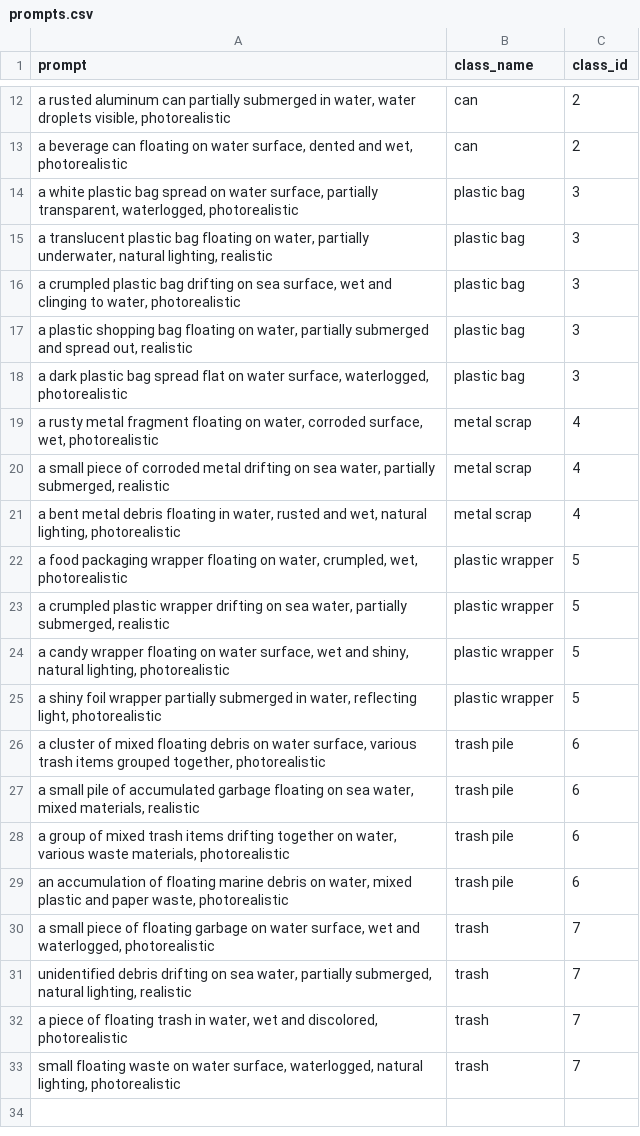
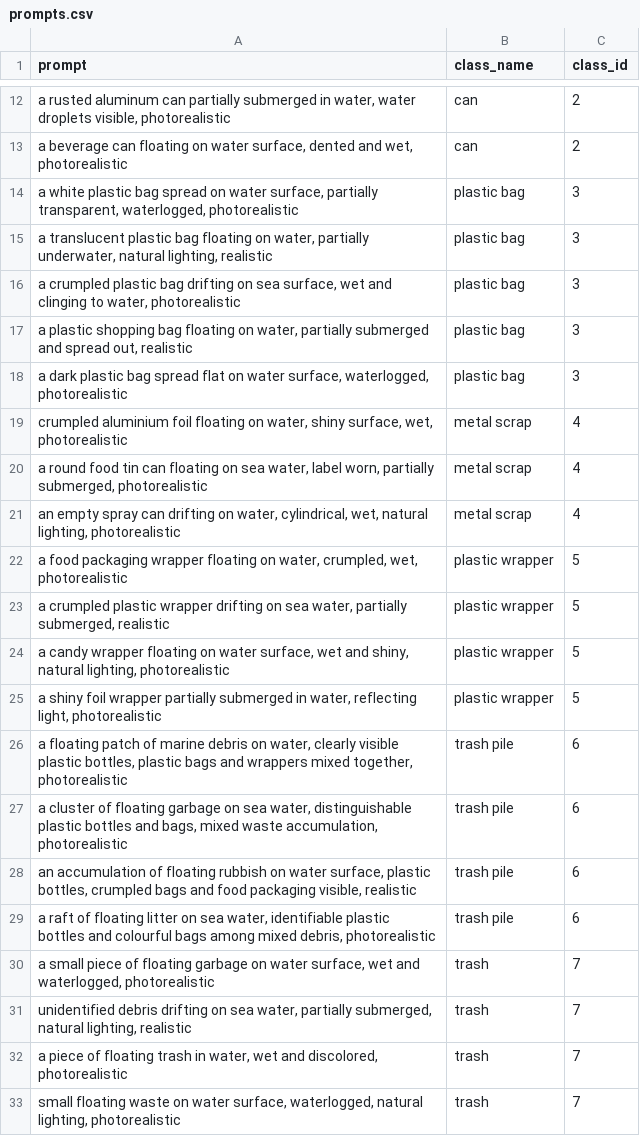
Before and after one commit to Juanquirr/alpha5_trash_detector, a CSV file: config/prompts.csv, drawn as a sheet; only a part is shown, gaps mark what is left out.

Commit message:
feat: prompts enhancement description

```diff
--- a/config/prompts.csv
+++ b/config/prompts.csv
@@ -18,5 +18,5 @@ prompt,class_name,class_id
 "a dark plastic bag spread flat on water surface, waterlogged, photorealistic",plastic bag,3
-"a rusty metal fragment floating on water, corroded surface, wet, photorealistic",metal scrap,4
-"a small piece of corroded metal drifting on sea water, partially submerged, realistic",metal scrap,4
-"a bent metal debris floating in water, rusted and wet, natural lighting, photorealistic",metal scrap,4
+"crumpled aluminium foil floating on water, shiny surface, wet, photorealistic",metal scrap,4
+"a round food tin can floating on sea water, label worn, partially submerged, photorealistic",metal scrap,4
+"an empty spray can drifting on water, cylindrical, wet, natural lighting, photorealistic",metal scrap,4
 "a food packaging wrapper floating on water, crumpled, wet, photorealistic",plastic wrapper,5
@@ -25,6 +25,6 @@ prompt,class_name,class_id
 "a shiny foil wrapper partially submerged in water, reflecting light, photorealistic",plastic wrapper,5
-"a cluster of mixed floating debris on water surface, various trash items grouped together, photorealistic",trash pile,6
-"a small pile of accumulated garbage floating on sea water, mixed materials, realistic",trash pile,6
-"a group of mixed trash items drifting together on water, various waste materials, photorealistic",trash pile,6
-"an accumulation of floating marine debris on water, mixed plastic and paper waste, photorealistic",trash pile,6
+"a floating patch of marine debris on water, clearly visible plastic bottles, plastic bags and wrappers mixed together, photorealistic",trash pile,6
+"a cluster of floating garbage on sea water, distinguishable plastic bottles and bags, mixed waste accumulation, photorealistic",trash pile,6
+"an accumulation of floating rubbish on water surface, plastic bottles, crumpled bags and food packaging visible, realistic",trash pile,6
+"a raft of floating litter on sea water, identifiable plastic bottles and colourful bags among mixed debris, photorealistic",trash pile,6
 "a small piece of floating garbage on water surface, wet and waterlogged, photorealistic",trash,7
```
